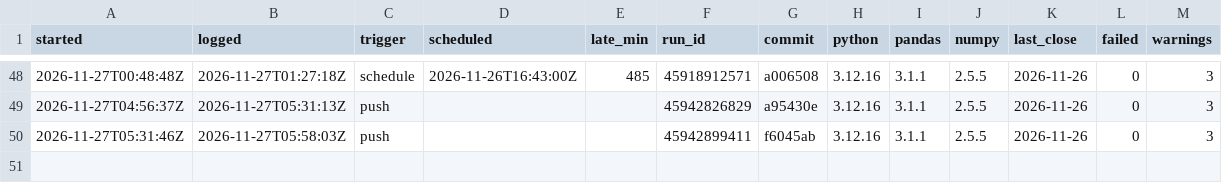
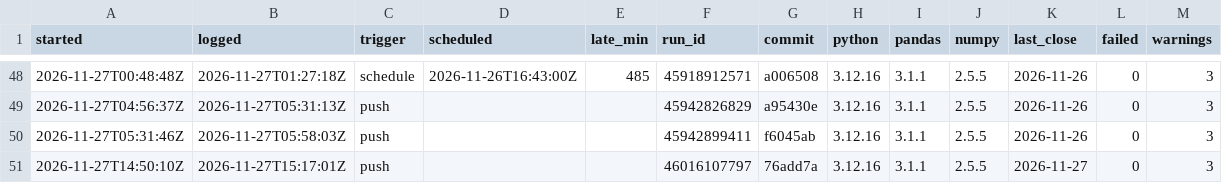
Before and after one commit to viruop/paper-arena, a CSV file: logs/runs.csv, drawn as a sheet; only a part is shown, gaps mark what is left out.

```diff
--- a/logs/runs.csv
+++ b/logs/runs.csv
@@ -50 +50,2 @@ started,logged,trigger,scheduled,late_min,run_id,commit,python,pandas,numpy,last
 2026-11-27T05:31:46Z,2026-11-27T05:58:03Z,push,,,45942899411,f6045ab,3.12.16,3.1.1,2.5.5,2026-11-26,0,3
+2026-11-27T14:50:10Z,2026-11-27T15:17:01Z,push,,,46016107797,76add7a,3.12.16,3.1.1,2.5.5,2026-11-27,0,3
```
Also changed, not shown: data/market/intraday/CL_F_5m.csv, data/market/intraday/NSEI_5m.csv, 16 other files.
